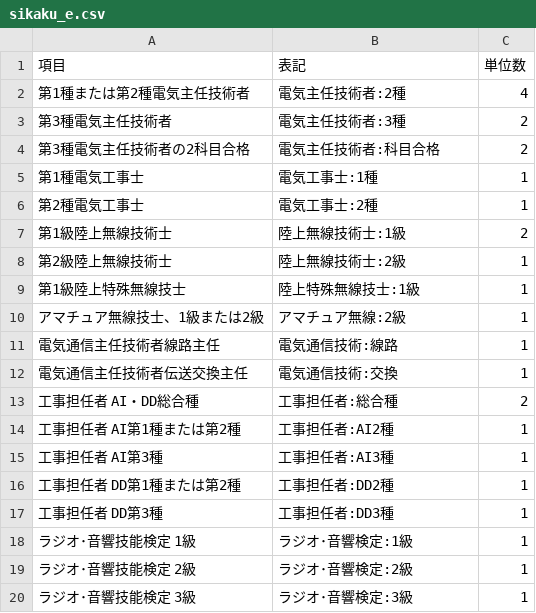
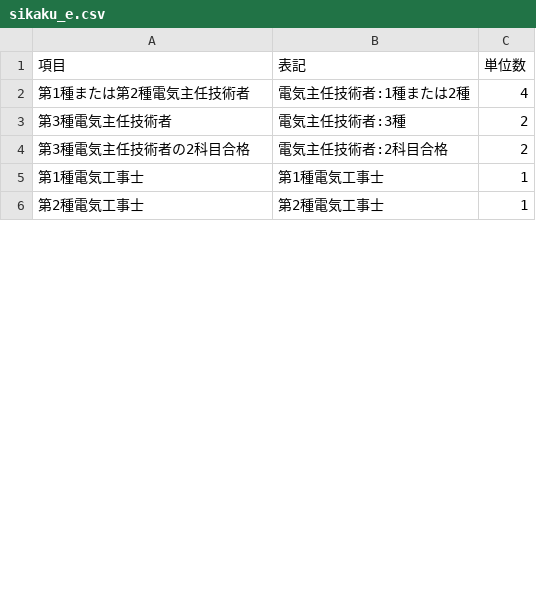
Before and after one commit to imaimai17468/credits-counter-fo-knct, a CSV file: public/data/credits/2023/sikaku_e.csv, drawn as a sheet; only a part is shown; the diff covers the shown part only.

```diff
--- a/public/data/credits/2023/sikaku_e.csv
+++ b/public/data/credits/2023/sikaku_e.csv
@@ -1,20 +1,6 @@
 項目,表記,単位数
-第1種または第2種電気主任技術者,電気主任技術者:2種,4
+第1種または第2種電気主任技術者,電気主任技術者:1種または2種,4
 第3種電気主任技術者,電気主任技術者:3種,2
-第3種電気主任技術者の2科目合格,電気主任技術者:科目合格,2
-第1種電気工事士,電気工事士:1種,1
-第2種電気工事士,電気工事士:2種,1
-第1級陸上無線技術士,陸上無線技術士:1級,2
-第2級陸上無線技術士,陸上無線技術士:2級,1
-第1級陸上特殊無線技士,陸上特殊無線技士:1級,1
-アマチュア無線技士、1級または2級,アマチュア無線:2級,1
-電気通信主任技術者線路主任,電気通信技術:線路,1
-電気通信主任技術者伝送交換主任,電気通信技術:交換,1
-工事担任者 AI・DD総合種,工事担任者:総合種,2
-工事担任者 AI第1種または第2種,工事担任者:AI2種,1
-工事担任者 AI第3種,工事担任者:AI3種,1
-工事担任者 DD第1種または第2種,工事担任者:DD2種,1
-工事担任者 DD第3種,工事担任者:DD3種,1
-ラジオ･音響技能検定 1級,ラジオ･音響検定:1級,1
-ラジオ･音響技能検定 2級,ラジオ･音響検定:2級,1
-ラジオ･音響技能検定 3級,ラジオ･音響検定:3級,1
+第3種電気主任技術者の2科目合格,電気主任技術者:2科目合格,2
+第1種電気工事士,第1種電気工事士,1
+第2種電気工事士,第2種電気工事士,1
```
Also changed, not shown: 23 removed rows and 4 edited cells elsewhere in this file, public/data/credits/2023/sikaku_j.csv, public/data/credits/2023/sikaku_m.csv, 18 other files.
